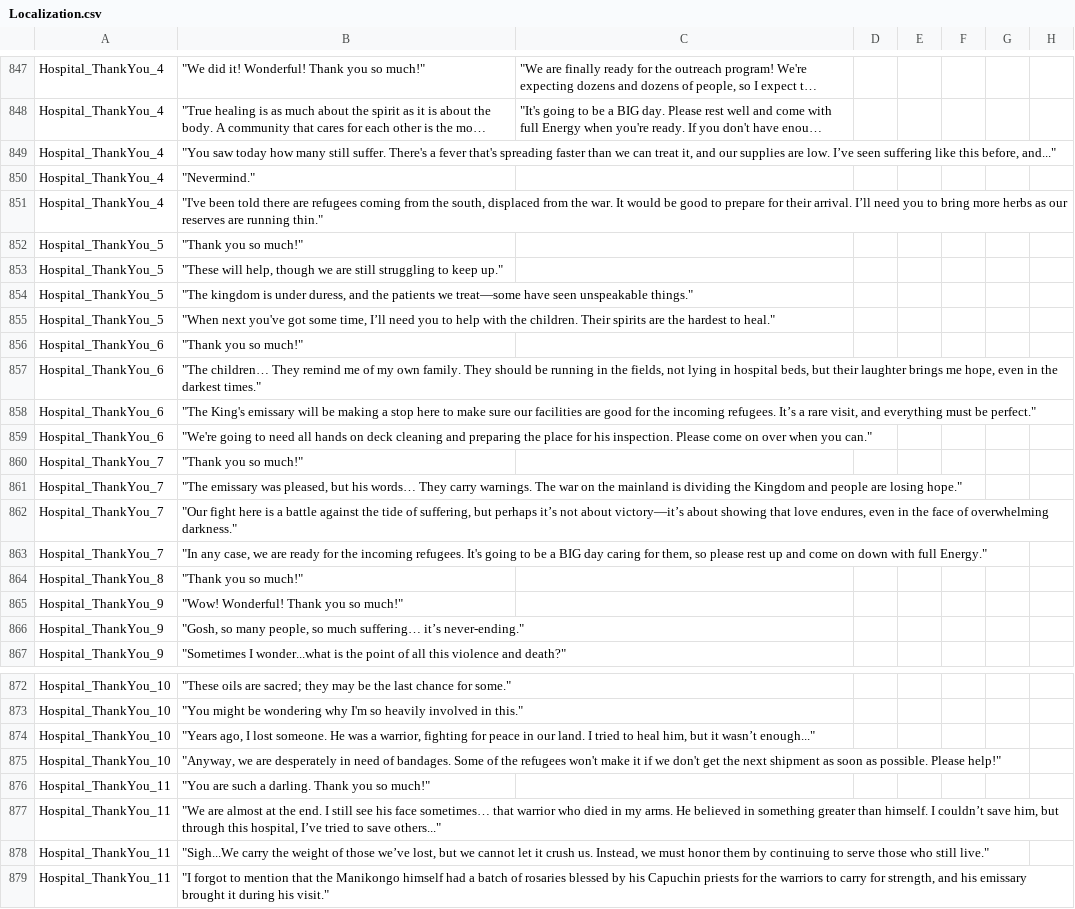
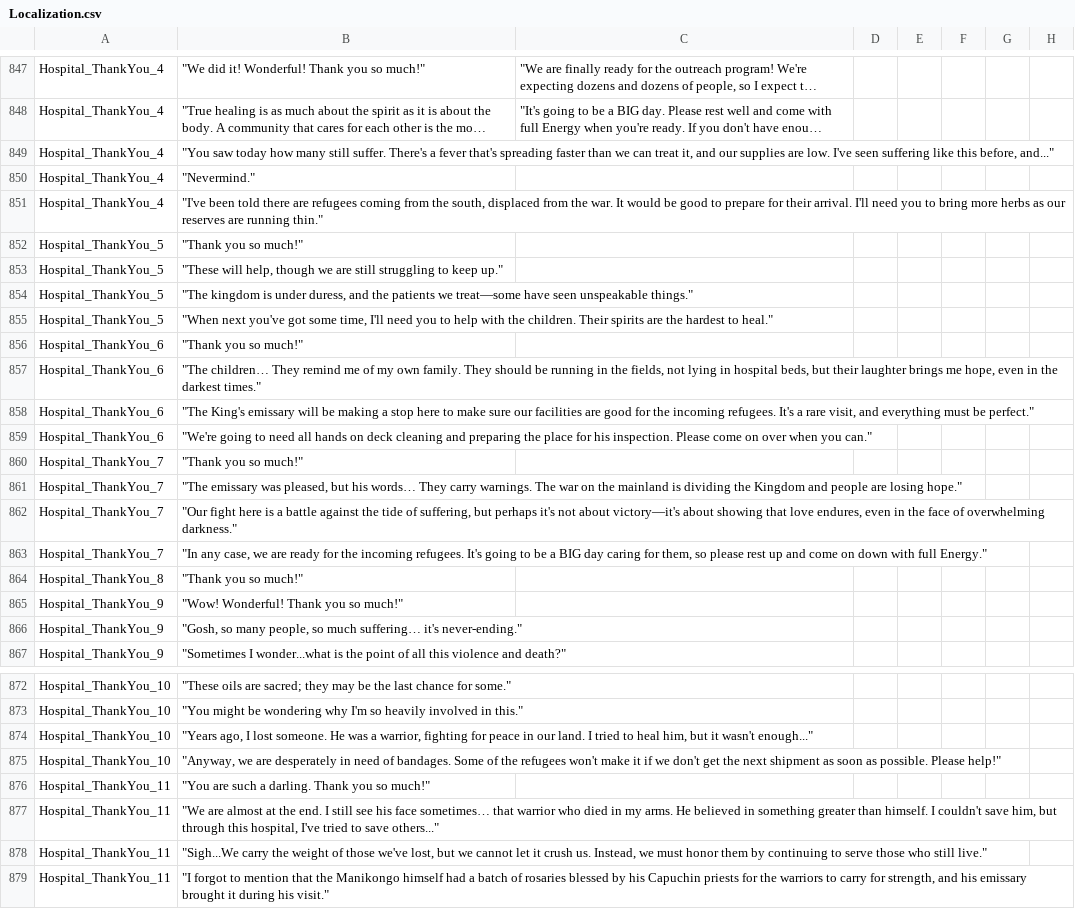
Before and after one commit to baddestguy/SainthoodStories, a CSV file: Assets/Resources/GameData/Localization.csv, drawn as a sheet; only a part is shown, gaps mark what is left out; long unchanged cells end in …; the diff covers the shown part only; the diff names each change by its address in the sheet, - before the commit and + after, or states it on an @@ line.

Commit message:
End game sequence

```diff
--- a/Assets/Resources/GameData/Localization.csv
+++ b/Assets/Resources/GameData/Localization.csv
-B849: …are low. I’ve seen suffering…
+B849: …are low. I've seen suffering…
-B851: …their arrival. I’ll need you…
+B851: …their arrival. I'll need you…
-B855: …some time, I’ll need you…
+B855: …some time, I'll need you…
-B858: …incoming refugees. It’s a rare…
+B858: …incoming refugees. It's a rare…
-B862: …but perhaps it’s not about victory—it’s about showing…
+B862: …but perhaps it's not about victory—it's about showing…
-B866: …much suffering… it’s never-ending."
+B866: …much suffering… it's never-ending."
-B874: …but it wasn’t enough..."
+B874: …but it wasn't enough..."
-B877: …himself. I couldn’t save him, but through this hospital, I’ve tried to…
+B877: …himself. I couldn't save him, but through this hospital, I've tried to…
-B878: …of those we’ve lost, but…
+B878: …of those we've lost, but…
```
Also changed, not shown: 30 edited cells elsewhere in this file, Assets/Resources/GameData/CustomEvents.csv, 16 other files.
